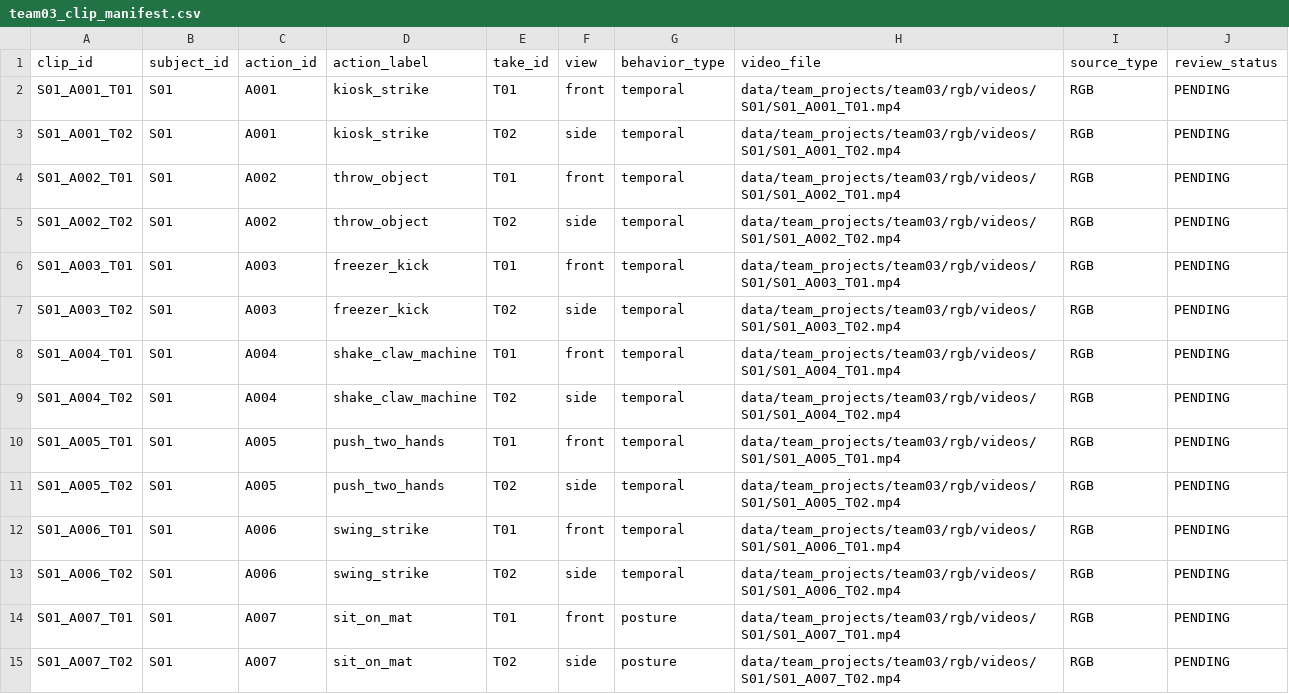
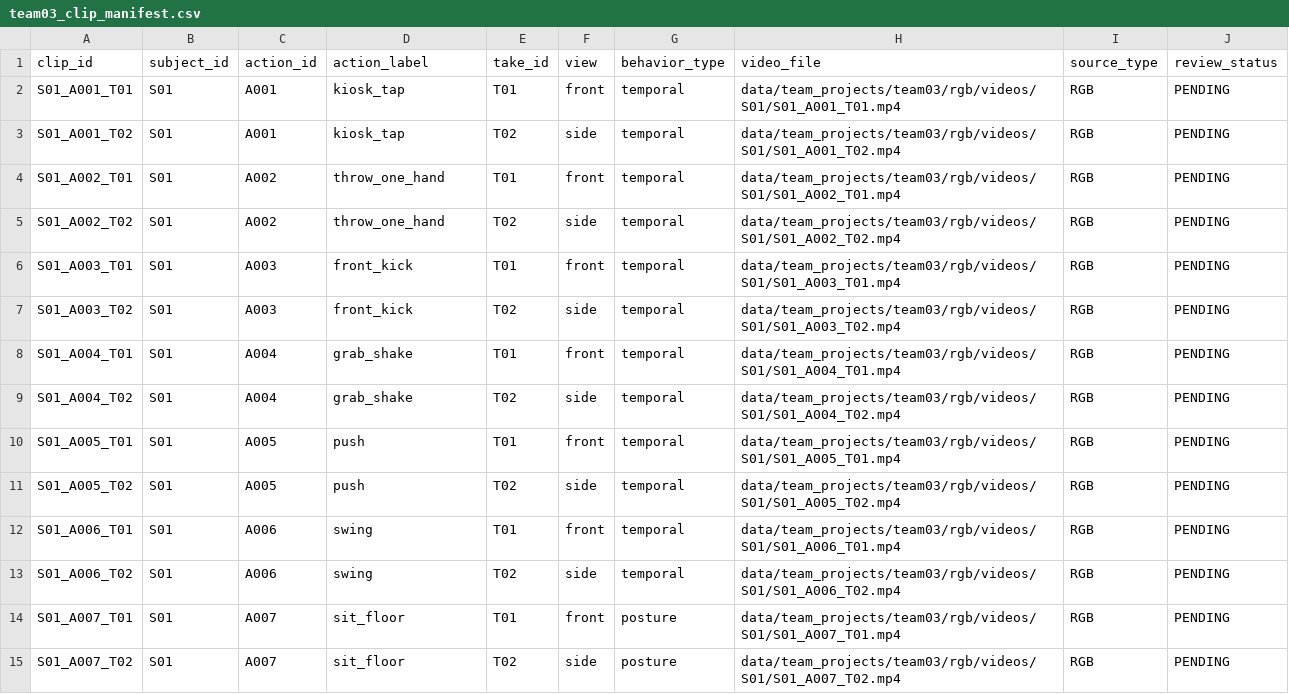
Before and after one commit to ariuck/subject10_pose_action, a CSV file: configs/team03_clip_manifest.csv, drawn as a sheet; only a part is shown; the diff covers the shown part only.

Commit message:
refactor: unify team03 subject IDs and action labels, retrain day06/day07
- apply team-agreed subject ID order and 17 action names (A001-A017 kept)
- rename videos/keypoints/manifests locally; keypoint values unchanged
- rebuild segments, sequences, splits (S01-S03 / S04 / S05 by ID)
- retrain day06 conditions and save 38-D/45-D models
- rerun day07 saved-video runtime, regenerate README figures
- update reports, improvement log (#27) and README with new results

```diff
--- a/configs/team03_clip_manifest.csv
+++ b/configs/team03_clip_manifest.csv
@@ -1,15 +1,15 @@
 clip_id,subject_id,action_id,action_label,take_id,view,behavior_type,video_file,source_type,review_status
-S01_A001_T01,S01,A001,kiosk_strike,T01,front,temporal,data/team_projects/team03/rgb/videos/S01/S01_A001_T01.mp4,RGB,PENDING
-S01_A001_T02,S01,A001,kiosk_strike,T02,side,temporal,data/team_projects/team03/rgb/videos/S01/S01_A001_T02.mp4,RGB,PENDING
-S01_A002_T01,S01,A002,throw_object,T01,front,temporal,data/team_projects/team03/rgb/videos/S01/S01_A002_T01.mp4,RGB,PENDING
-S01_A002_T02,S01,A002,throw_object,T02,side,temporal,data/team_projects/team03/rgb/videos/S01/S01_A002_T02.mp4,RGB,PENDING
-S01_A003_T01,S01,A003,freezer_kick,T01,front,temporal,data/team_projects/team03/rgb/videos/S01/S01_A003_T01.mp4,RGB,PENDING
-S01_A003_T02,S01,A003,freezer_kick,T02,side,temporal,data/team_projects/team03/rgb/videos/S01/S01_A003_T02.mp4,RGB,PENDING
-S01_A004_T01,S01,A004,shake_claw_machine,T01,front,temporal,data/team_projects/team03/rgb/videos/S01/S01_A004_T01.mp4,RGB,PENDING
-S01_A004_T02,S01,A004,shake_claw_machine,T02,side,temporal,data/team_projects/team03/rgb/videos/S01/S01_A004_T02.mp4,RGB,PENDING
-S01_A005_T01,S01,A005,push_two_hands,T01,front,temporal,data/team_projects/team03/rgb/videos/S01/S01_A005_T01.mp4,RGB,PENDING
-S01_A005_T02,S01,A005,push_two_hands,T02,side,temporal,data/team_projects/team03/rgb/videos/S01/S01_A005_T02.mp4,RGB,PENDING
-S01_A006_T01,S01,A006,swing_strike,T01,front,temporal,data/team_projects/team03/rgb/videos/S01/S01_A006_T01.mp4,RGB,PENDING
-S01_A006_T02,S01,A006,swing_strike,T02,side,temporal,data/team_projects/team03/rgb/videos/S01/S01_A006_T02.mp4,RGB,PENDING
-S01_A007_T01,S01,A007,sit_on_mat,T01,front,posture,data/team_projects/team03/rgb/videos/S01/S01_A007_T01.mp4,RGB,PENDING
-S01_A007_T02,S01,A007,sit_on_mat,T02,side,posture,data/team_projects/team03/rgb/videos/S01/S01_A007_T02.mp4,RGB,PENDING
+S01_A001_T01,S01,A001,kiosk_tap,T01,front,temporal,data/team_projects/team03/rgb/videos/S01/S01_A001_T01.mp4,RGB,PENDING
+S01_A001_T02,S01,A001,kiosk_tap,T02,side,temporal,data/team_projects/team03/rgb/videos/S01/S01_A001_T02.mp4,RGB,PENDING
+S01_A002_T01,S01,A002,throw_one_hand,T01,front,temporal,data/team_projects/team03/rgb/videos/S01/S01_A002_T01.mp4,RGB,PENDING
+S01_A002_T02,S01,A002,throw_one_hand,T02,side,temporal,data/team_projects/team03/rgb/videos/S01/S01_A002_T02.mp4,RGB,PENDING
+S01_A003_T01,S01,A003,front_kick,T01,front,temporal,data/team_projects/team03/rgb/videos/S01/S01_A003_T01.mp4,RGB,PENDING
+S01_A003_T02,S01,A003,front_kick,T02,side,temporal,data/team_projects/team03/rgb/videos/S01/S01_A003_T02.mp4,RGB,PENDING
+S01_A004_T01,S01,A004,grab_shake,T01,front,temporal,data/team_projects/team03/rgb/videos/S01/S01_A004_T01.mp4,RGB,PENDING
+S01_A004_T02,S01,A004,grab_shake,T02,side,temporal,data/team_projects/team03/rgb/videos/S01/S01_A004_T02.mp4,RGB,PENDING
+S01_A005_T01,S01,A005,push,T01,front,temporal,data/team_projects/team03/rgb/videos/S01/S01_A005_T01.mp4,RGB,PENDING
+S01_A005_T02,S01,A005,push,T02,side,temporal,data/team_projects/team03/rgb/videos/S01/S01_A005_T02.mp4,RGB,PENDING
+S01_A006_T01,S01,A006,swing,T01,front,temporal,data/team_projects/team03/rgb/videos/S01/S01_A006_T01.mp4,RGB,PENDING
+S01_A006_T02,S01,A006,swing,T02,side,temporal,data/team_projects/team03/rgb/videos/S01/S01_A006_T02.mp4,RGB,PENDING
+S01_A007_T01,S01,A007,sit_floor,T01,front,posture,data/team_projects/team03/rgb/videos/S01/S01_A007_T01.mp4,RGB,PENDING
+S01_A007_T02,S01,A007,sit_floor,T02,side,posture,data/team_projects/team03/rgb/videos/S01/S01_A007_T02.mp4,RGB,PENDING
```
Also changed, not shown: 146 edited cells elsewhere in this file, configs/team03_action_classes.csv, 28 other files.
